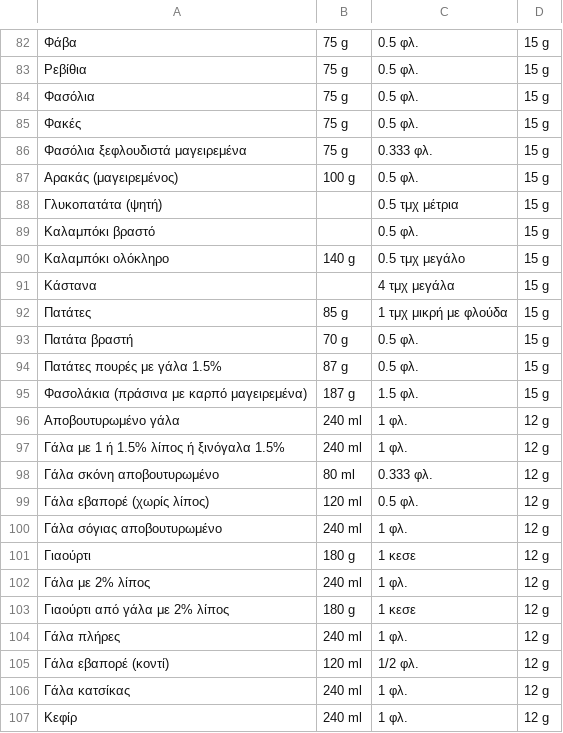
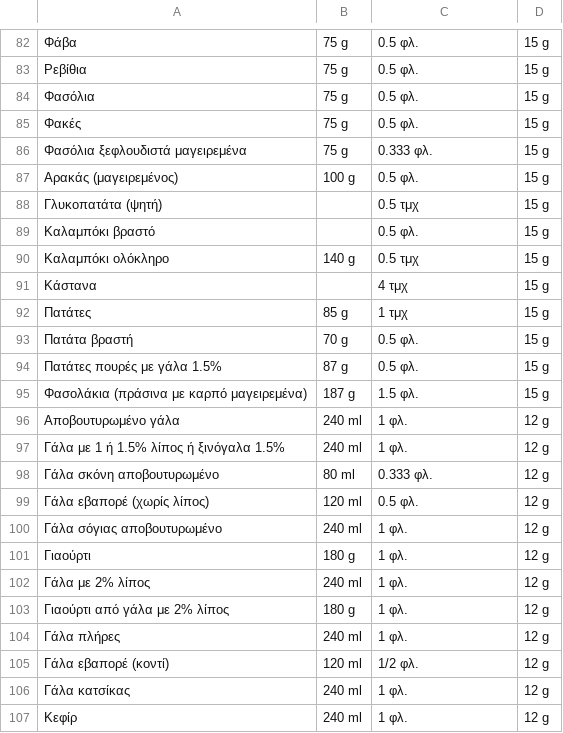
Before and after one commit to CoGian/mininio-ai-finetuning, a CSV file: data/food_db/el.csv, drawn as a sheet; only a part is shown, gaps mark what is left out; the diff names each change by its address in the sheet, - before the commit and + after, or states it on an @@ line.

Commit message:
feat: setup synthetic data generation pipeline and docs

```diff
--- a/data/food_db/el.csv
+++ b/data/food_db/el.csv
-C88: 0.5 τμχ μέτρια
+C88: 0.5 τμχ
-C90: 0.5 τμχ μεγάλο
+C90: 0.5 τμχ
-C91: 4 τμχ μεγάλα
+C91: 4 τμχ
-C92: 1 τμχ μικρή με φλούδα
+C92: 1 τμχ
-C101: 1 κεσε
+C101: 1 φλ.
-C103: 1 κεσε
+C103: 1 φλ.
```
Also changed, not shown: data/food_db/de.csv, data/food_db/es.csv, 44 other files.
